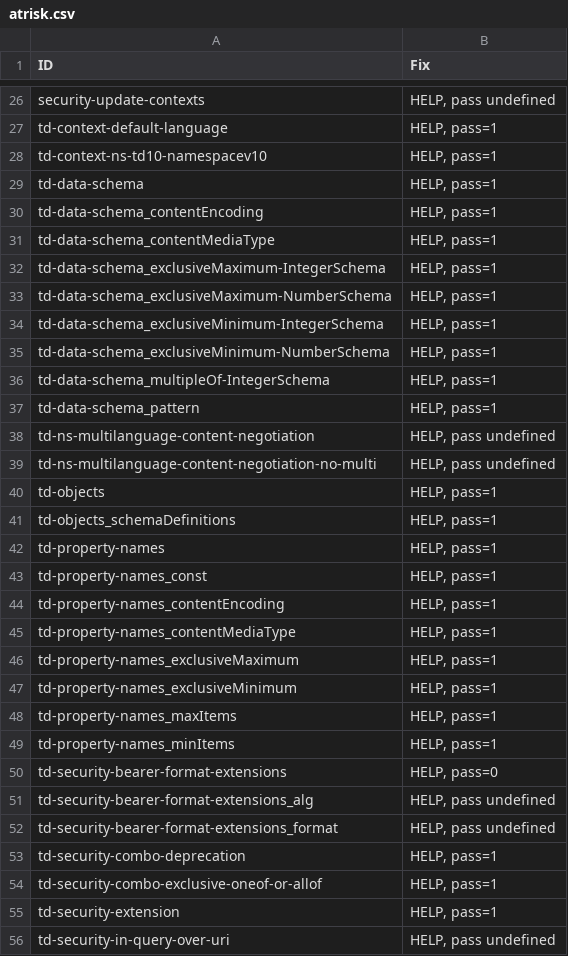
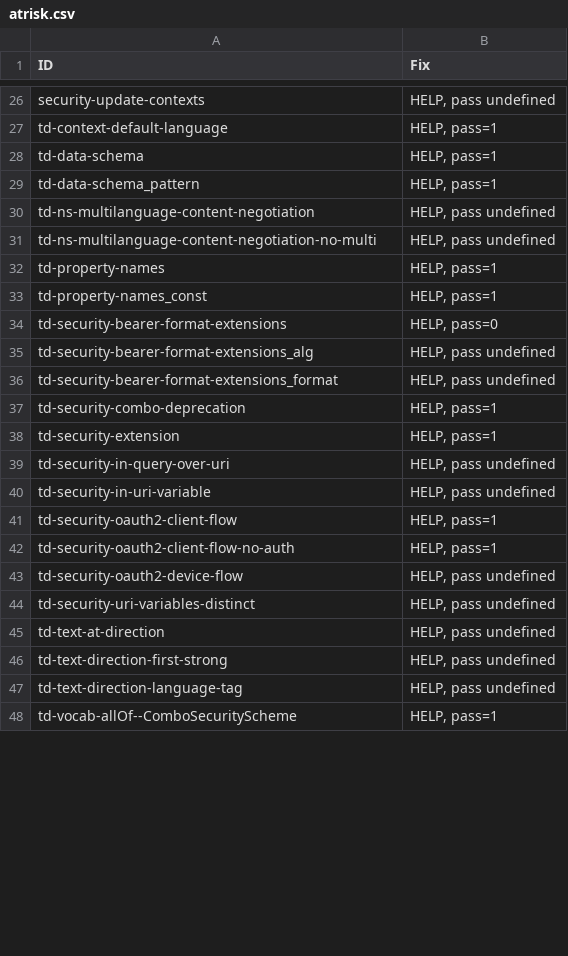
Before and after one commit to w3c/wot-thing-description, a CSV file: testing/atrisk.csv, drawn as a sheet; only a part is shown, gaps mark what is left out; the shorter side is filled out with more unchanged rows; the diff covers the shown part only; the diff names each change by its address in the sheet, - before the commit and + after, or states it on an @@ line.

```diff
--- a/testing/atrisk.csv
+++ b/testing/atrisk.csv
-row 28: td-context-ns-td10-namespacev10 | HELP, pass=1
-row 30: td-data-schema_contentEncoding | HELP, pass=1
-row 31: td-data-schema_contentMediaType | HELP, pass=1
-row 32: td-data-schema_exclusiveMaximum-IntegerSchema | HELP, pass=1
-row 33: td-data-schema_exclusiveMaximum-NumberSchema | HELP, pass=1
-row 34: td-data-schema_exclusiveMinimum-IntegerSchema | HELP, pass=1
-row 35: td-data-schema_exclusiveMinimum-NumberSchema | HELP, pass=1
-row 36: td-data-schema_multipleOf-IntegerSchema | HELP, pass=1
-row 40: td-objects | HELP, pass=1
-row 41: td-objects_schemaDefinitions | HELP, pass=1
-row 44: td-property-names_contentEncoding | HELP, pass=1
-row 45: td-property-names_contentMediaType | HELP, pass=1
-row 46: td-property-names_exclusiveMaximum | HELP, pass=1
-row 47: td-property-names_exclusiveMinimum | HELP, pass=1
-row 48: td-property-names_maxItems | HELP, pass=1
-row 49: td-property-names_minItems | HELP, pass=1
-row 54: td-security-combo-exclusive-oneof-or-allof | HELP, pass=1
```
Also changed, not shown: 21 removed rows and 13 edited cells elsewhere in this file, testing/inputs/atrisk.csv, testing/inputs/results/editdor.csv, 5 other files.
